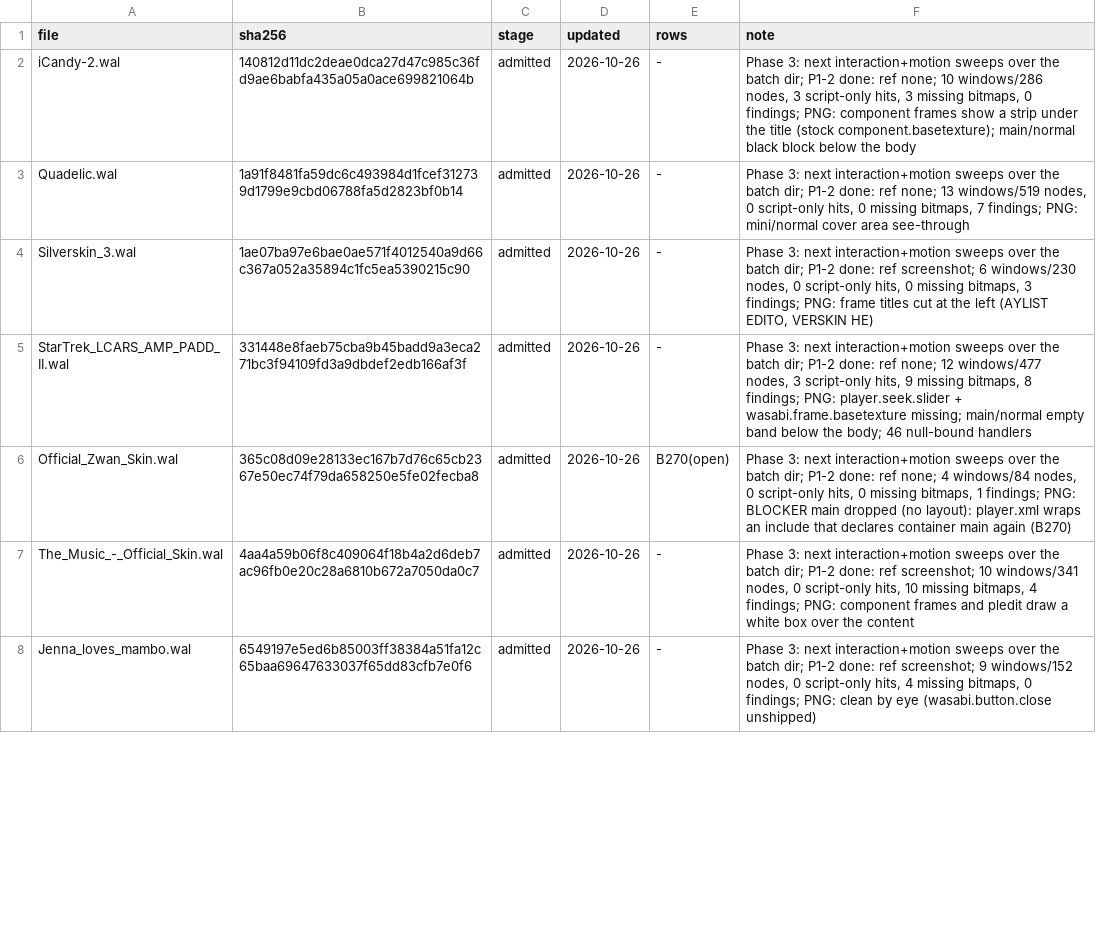
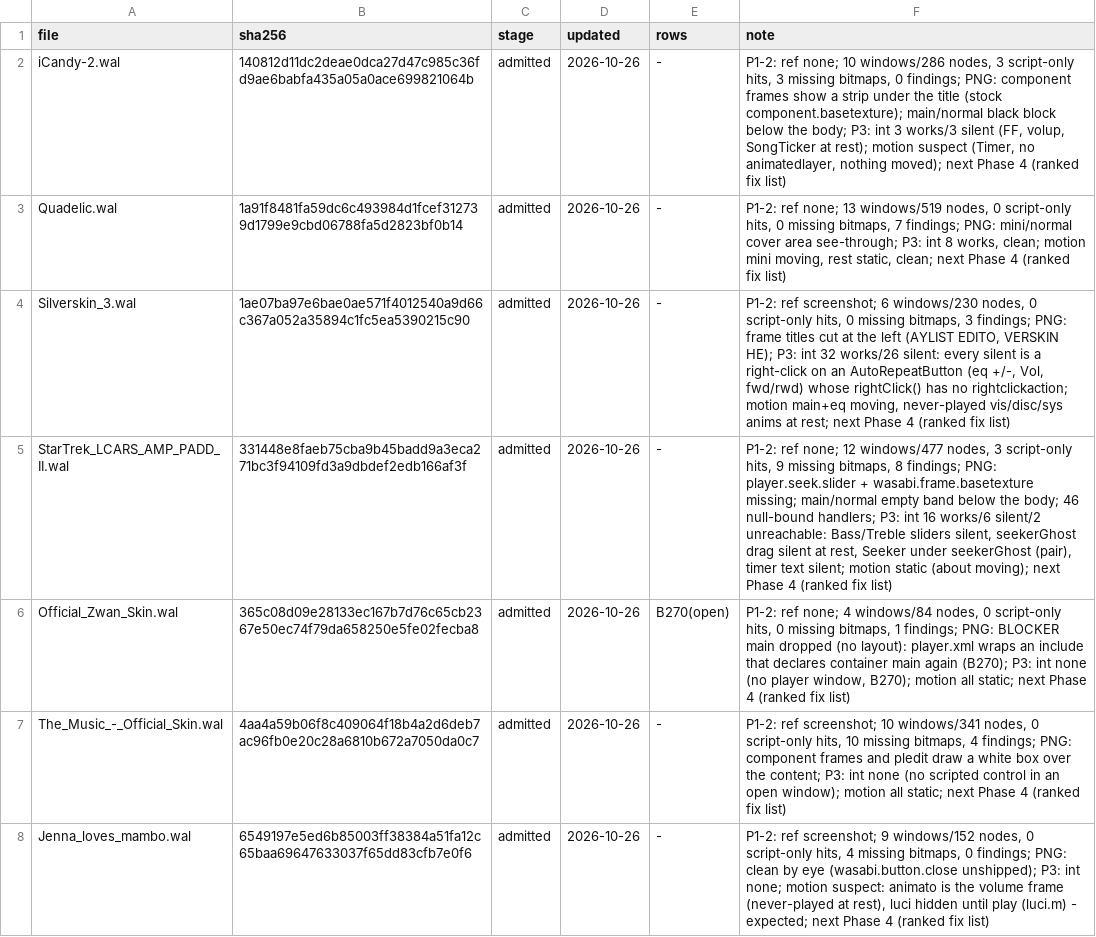
Before and after one commit to ad-repo/nullplayer, a TSV file: docs/winamp-modern/intakes/intake-4.tsv, drawn as a sheet; only a part is shown; the diff covers the shown part only.

```diff
--- a/docs/winamp-modern/intakes/intake-4.tsv
+++ b/docs/winamp-modern/intakes/intake-4.tsv
@@ -1,8 +1,8 @@
 file	sha256	stage	updated	rows	note
-iCandy-2.wal	140812d11dc2deae0dca27d47c985c36fd9ae6babfa435a05a0ace699821064b	admitted	2026-10-26	-	Phase 3: next interaction+motion sweeps over the batch dir; P1-2 done: ref none; 10 windows/286 nodes, 3 script-only hits, 3 missing bitmaps, 0 findings; PNG: component frames show a strip under the title (stock component.basetexture); main/normal black block below the body
-Quadelic.wal	1a91f8481fa59dc6c493984d1fcef312739d1799e9cbd06788fa5d2823bf0b14	admitted	2026-10-26	-	Phase 3: next interaction+motion sweeps over the batch dir; P1-2 done: ref none; 13 windows/519 nodes, 0 script-only hits, 0 missing bitmaps, 7 findings; PNG: mini/normal cover area see-through
-Silverskin_3.wal	1ae07ba97e6bae0ae571f4012540a9d66c367a052a35894c1fc5ea5390215c90	admitted	2026-10-26	-	Phase 3: next interaction+motion sweeps over the batch dir; P1-2 done: ref screenshot; 6 windows/230 nodes, 0 script-only hits, 0 missing bitmaps, 3 findings; PNG: frame titles cut at the left (AYLIST EDITO, VERSKIN HE)
-StarTrek_LCARS_AMP_PADD_II.wal	331448e8faeb75cba9b45badd9a3eca271bc3f94109fd3a9dbdef2edb166af3f	admitted	2026-10-26	-	Phase 3: next interaction+motion sweeps over the batch dir; P1-2 done: ref none; 12 windows/477 nodes, 3 script-only hits, 9 missing bitmaps, 8 findings; PNG: player.seek.slider + wasabi.frame.basetexture missing; main/normal empty band below the body; 46 null-bound handlers
-Official_Zwan_Skin.wal	365c08d09e28133ec167b7d76c65cb2367e50ec74f79da658250e5fe02fecba8	admitted	2026-10-26	B270(open)	Phase 3: next interaction+motion sweeps over the batch dir; P1-2 done: ref none; 4 windows/84 nodes, 0 script-only hits, 0 missing bitmaps, 1 findings; PNG: BLOCKER main dropped (no layout): player.xml wraps an include that declares container main again (B270)
-The_Music_-_Official_Skin.wal	4aa4a59b06f8c409064f18b4a2d6deb7ac96fb0e20c28a6810b672a7050da0c7	admitted	2026-10-26	-	Phase 3: next interaction+motion sweeps over the batch dir; P1-2 done: ref screenshot; 10 windows/341 nodes, 0 script-only hits, 10 missing bitmaps, 4 findings; PNG: component frames and pledit draw a white box over the content
-Jenna_loves_mambo.wal	6549197e5ed6b85003ff38384a51fa12c65baa69647633037f65dd83cfb7e0f6	admitted	2026-10-26	-	Phase 3: next interaction+motion sweeps over the batch dir; P1-2 done: ref screenshot; 9 windows/152 nodes, 0 script-only hits, 4 missing bitmaps, 0 findings; PNG: clean by eye (wasabi.button.close unshipped)
+iCandy-2.wal	140812d11dc2deae0dca27d47c985c36fd9ae6babfa435a05a0ace699821064b	admitted	2026-10-26	-	P1-2: ref none; 10 windows/286 nodes, 3 script-only hits, 3 missing bitmaps, 0 findings; PNG: component frames show a strip under the title (stock component.basetexture); main/normal black block below the body; P3: int 3 works/3 silent (FF, volup, SongTicker at rest); motion suspect (Timer, no animatedlayer, nothing moved); next Phase 4 (ranked fix list)
+Quadelic.wal	1a91f8481fa59dc6c493984d1fcef312739d1799e9cbd06788fa5d2823bf0b14	admitted	2026-10-26	-	P1-2: ref none; 13 windows/519 nodes, 0 script-only hits, 0 missing bitmaps, 7 findings; PNG: mini/normal cover area see-through; P3: int 8 works, clean; motion mini moving, rest static, clean; next Phase 4 (ranked fix list)
+Silverskin_3.wal	1ae07ba97e6bae0ae571f4012540a9d66c367a052a35894c1fc5ea5390215c90	admitted	2026-10-26	-	P1-2: ref screenshot; 6 windows/230 nodes, 0 script-only hits, 0 missing bitmaps, 3 findings; PNG: frame titles cut at the left (AYLIST EDITO, VERSKIN HE); P3: int 32 works/26 silent: every silent is a right-click on an AutoRepeatButton (eq +/-, Vol, fwd/rwd) whose rightClick() has no rightclickaction; motion main+eq moving, never-played vis/disc/sys anims at rest; next Phase 4 (ranked fix list)
+StarTrek_LCARS_AMP_PADD_II.wal	331448e8faeb75cba9b45badd9a3eca271bc3f94109fd3a9dbdef2edb166af3f	admitted	2026-10-26	-	P1-2: ref none; 12 windows/477 nodes, 3 script-only hits, 9 missing bitmaps, 8 findings; PNG: player.seek.slider + wasabi.frame.basetexture missing; main/normal empty band below the body; 46 null-bound handlers; P3: int 16 works/6 silent/2 unreachable: Bass/Treble sliders silent, seekerGhost drag silent at rest, Seeker under seekerGhost (pair), timer text silent; motion static (about moving); next Phase 4 (ranked fix list)
+Official_Zwan_Skin.wal	365c08d09e28133ec167b7d76c65cb2367e50ec74f79da658250e5fe02fecba8	admitted	2026-10-26	B270(open)	P1-2: ref none; 4 windows/84 nodes, 0 script-only hits, 0 missing bitmaps, 1 findings; PNG: BLOCKER main dropped (no layout): player.xml wraps an include that declares container main again (B270); P3: int none (no player window, B270); motion all static; next Phase 4 (ranked fix list)
+The_Music_-_Official_Skin.wal	4aa4a59b06f8c409064f18b4a2d6deb7ac96fb0e20c28a6810b672a7050da0c7	admitted	2026-10-26	-	P1-2: ref screenshot; 10 windows/341 nodes, 0 script-only hits, 10 missing bitmaps, 4 findings; PNG: component frames and pledit draw a white box over the content; P3: int none (no scripted control in an open window); motion all static; next Phase 4 (ranked fix list)
+Jenna_loves_mambo.wal	6549197e5ed6b85003ff38384a51fa12c65baa69647633037f65dd83cfb7e0f6	admitted	2026-10-26	-	P1-2: ref screenshot; 9 windows/152 nodes, 0 script-only hits, 4 missing bitmaps, 0 findings; PNG: clean by eye (wasabi.button.close unshipped); P3: int none; motion suspect: animato is the volume frame (never-played at rest), luci hidden until play (luci.m) - expected; next Phase 4 (ranked fix list)
```
Also changed, not shown: 19 edited cells elsewhere in this file, 1 other file.
